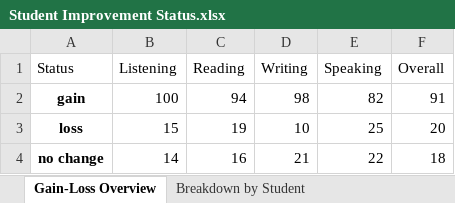
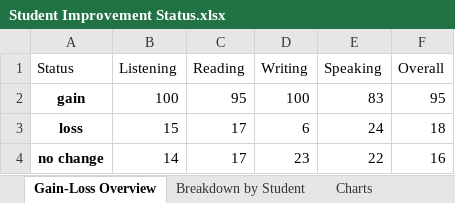
Before and after one commit to cmstorrsfox/20-21-results-analysis, an Excel workbook: Student Improvement Status.xlsx, sheet Gain-Loss Overview, drawn as a sheet; values as stored, in another font and other column widths than the file's, no borders; table styles not drawn; the diff names each change by its address in the sheet, - before the commit and + after, or states it on an @@ line.

```diff
--- a/Student Improvement Status.xlsx (sheet Gain-Loss Overview)
+++ b/Student Improvement Status.xlsx (sheet Gain-Loss Overview)
+sheet tab: Charts
-C2 (Reading): 94
+C2 (Reading): 95
-D2 (Writing): 98
+D2 (Writing): 100
-E2 (Speaking): 82
+E2 (Speaking): 83
-F2 (Overall): 91
+F2 (Overall): 95
-C3 (Reading): 19
+C3 (Reading): 17
-D3 (Writing): 10
+D3 (Writing): 6
-E3 (Speaking): 25
+E3 (Speaking): 24
-F3 (Overall): 20
+F3 (Overall): 18
-C4 (Reading): 16
+C4 (Reading): 17
-D4 (Writing): 21
+D4 (Writing): 23
-F4 (Overall): 18
+F4 (Overall): 16
```
Also changed, not shown: sheet Breakdown by Student, charts or pictures, IELTS overview.xlsx, all_centre_data/Results Overview By Centre.xlsx, 14 other files.
